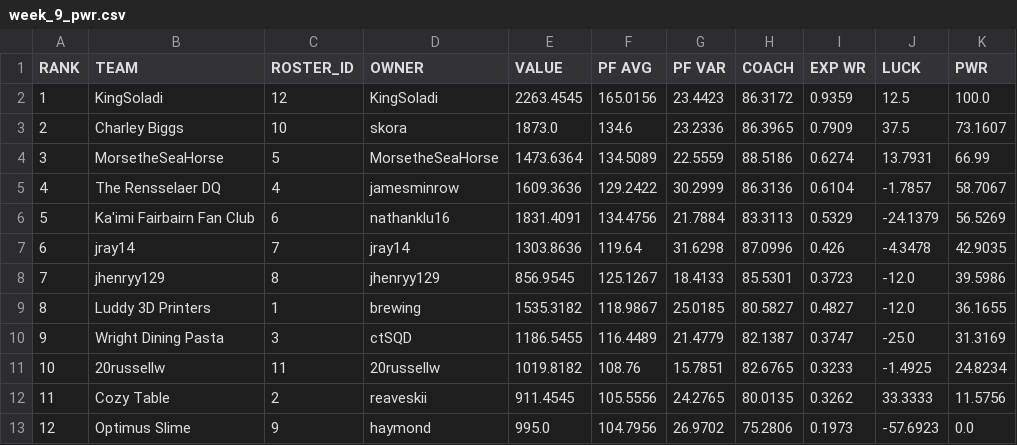
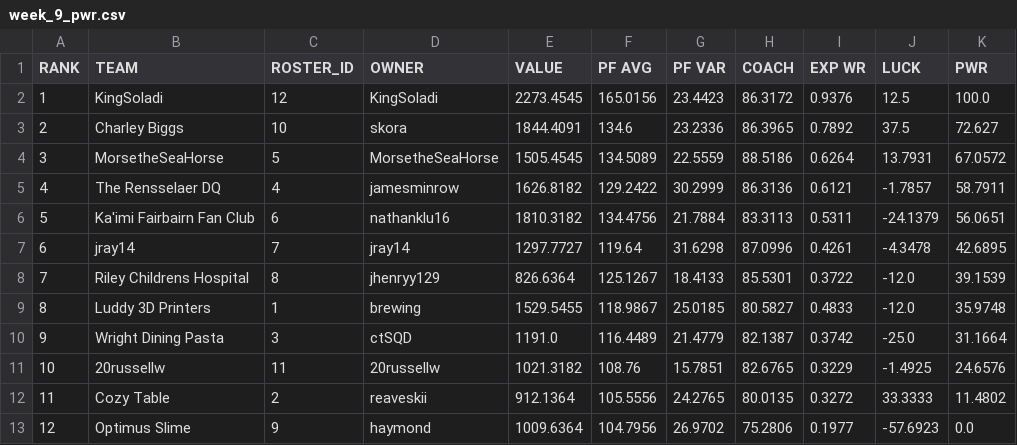
Before and after one commit to le-pantman/dynasty-power-rankings, a CSV file: reports/2026/week_9_csv/week_9_pwr.csv, drawn as a sheet.

```diff
--- a/reports/2026/week_9_csv/week_9_pwr.csv
+++ b/reports/2026/week_9_csv/week_9_pwr.csv
@@ -1,13 +1,13 @@
 RANK,TEAM,ROSTER_ID,OWNER,VALUE,PF AVG,PF VAR,COACH,EXP WR,LUCK,PWR
-1,KingSoladi,12,KingSoladi,2263.4545,165.0156,23.4423,86.3172,0.9359,12.5,100.0
-2,Charley Biggs,10,skora,1873.0,134.6,23.2336,86.3965,0.7909,37.5,73.1607
-3,MorsetheSeaHorse,5,MorsetheSeaHorse,1473.6364,134.5089,22.5559,88.5186,0.6274,13.7931,66.99
-4,The Rensselaer DQ,4,jamesminrow,1609.3636,129.2422,30.2999,86.3136,0.6104,-1.7857,58.7067
-5,Ka'imi Fairbairn Fan Club,6,nathanklu16,1831.4091,134.4756,21.7884,83.3113,0.5329,-24.1379,56.5269
-6,jray14,7,jray14,1303.8636,119.64,31.6298,87.0996,0.426,-4.3478,42.9035
-7,jhenryy129,8,jhenryy129,856.9545,125.1267,18.4133,85.5301,0.3723,-12.0,39.5986
-8,Luddy 3D Printers,1,brewing,1535.3182,118.9867,25.0185,80.5827,0.4827,-12.0,36.1655
-9,Wright Dining Pasta,3,ctSQD,1186.5455,116.4489,21.4779,82.1387,0.3747,-25.0,31.3169
-10,20russellw,11,20russellw,1019.8182,108.76,15.7851,82.6765,0.3233,-1.4925,24.8234
-11,Cozy Table,2,reaveskii,911.4545,105.5556,24.2765,80.0135,0.3262,33.3333,11.5756
-12,Optimus Slime,9,haymond,995.0,104.7956,26.9702,75.2806,0.1973,-57.6923,0.0
+1,KingSoladi,12,KingSoladi,2273.4545,165.0156,23.4423,86.3172,0.9376,12.5,100.0
+2,Charley Biggs,10,skora,1844.4091,134.6,23.2336,86.3965,0.7892,37.5,72.627
+3,MorsetheSeaHorse,5,MorsetheSeaHorse,1505.4545,134.5089,22.5559,88.5186,0.6264,13.7931,67.0572
+4,The Rensselaer DQ,4,jamesminrow,1626.8182,129.2422,30.2999,86.3136,0.6121,-1.7857,58.7911
+5,Ka'imi Fairbairn Fan Club,6,nathanklu16,1810.3182,134.4756,21.7884,83.3113,0.5311,-24.1379,56.0651
+6,jray14,7,jray14,1297.7727,119.64,31.6298,87.0996,0.4261,-4.3478,42.6895
+7,Riley Childrens Hospital,8,jhenryy129,826.6364,125.1267,18.4133,85.5301,0.3722,-12.0,39.1539
+8,Luddy 3D Printers,1,brewing,1529.5455,118.9867,25.0185,80.5827,0.4833,-12.0,35.9748
+9,Wright Dining Pasta,3,ctSQD,1191.0,116.4489,21.4779,82.1387,0.3742,-25.0,31.1664
+10,20russellw,11,20russellw,1021.3182,108.76,15.7851,82.6765,0.3229,-1.4925,24.6576
+11,Cozy Table,2,reaveskii,912.1364,105.5556,24.2765,80.0135,0.3272,33.3333,11.4802
+12,Optimus Slime,9,haymond,1009.6364,104.7956,26.9702,75.2806,0.1977,-57.6923,0.0
```
Also changed, not shown: reports/2026/week_9_csv/week_9_long.csv, reports/2026/week_9_csv/week_9_overall.csv, 1 other file.
